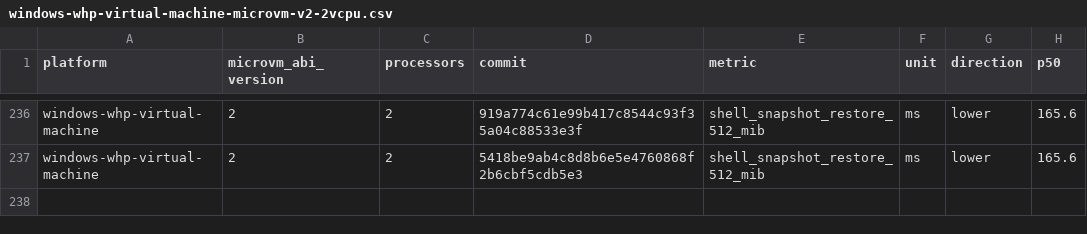
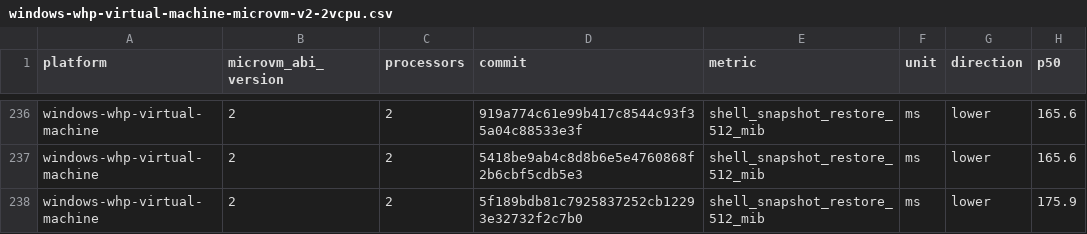
Before and after one commit to 56steve/nvx, a CSV file: data/windows-whp-virtual-machine-microvm-v2-2vcpu.csv, drawn as a sheet; only a part is shown, gaps mark what is left out; the diff names each change by its address in the sheet, - before the commit and + after, or states it on an @@ line.

```diff
--- a/data/windows-whp-virtual-machine-microvm-v2-2vcpu.csv
+++ b/data/windows-whp-virtual-machine-microvm-v2-2vcpu.csv
+row 238: windows-whp-virtual-machine | 2 | 2 | 5f189bdb81c7925837252cb12293e32732f2c7b0 | shell_snapshot_restore_512_mib | ms | lower | 175.9
```
Also changed, not shown: data/linux-kvm-virtual-machine-microvm-v2-1vcpu.csv, data/linux-mshv-virtual-machine-microvm-v2-1vcpu.csv, 9 other files.
